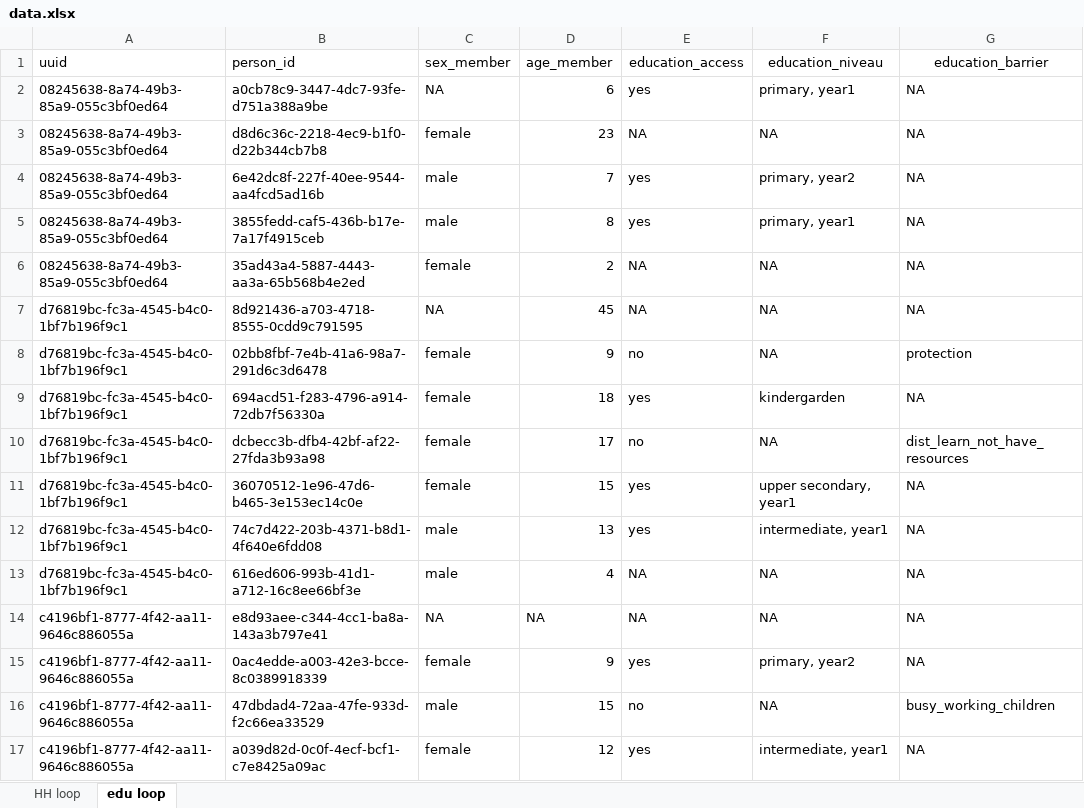
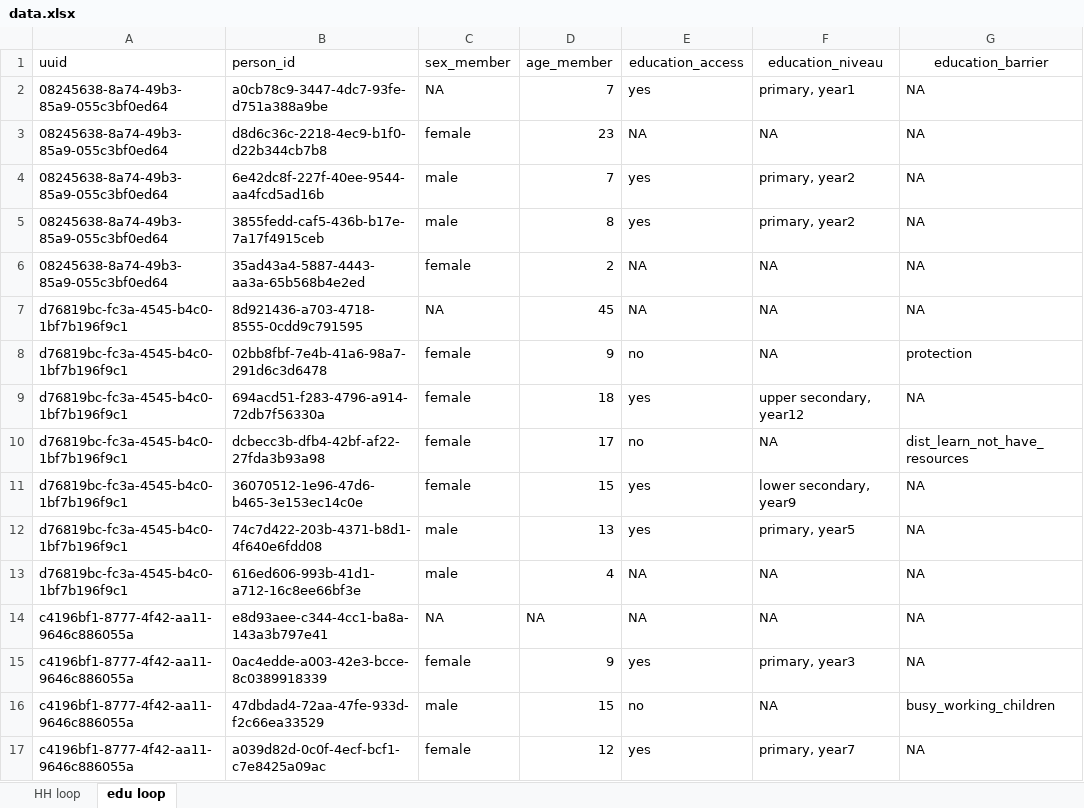
Before and after one commit to martivit/MSNAEducation, an Excel workbook: input/dataset/data.xlsx, sheet edu loop, drawn as a sheet; only a part is shown; values as stored, in another font and other column widths than the file's, no borders; the diff names each change by its address in the sheet, - before the commit and + after, or states it on an @@ line.

```diff
--- a/input/dataset/data.xlsx (sheet edu loop)
+++ b/input/dataset/data.xlsx (sheet edu loop)
-D2 (age_member): 6
+D2 (age_member): 7
-F5 (education_niveau): primary, year1
+F5 (education_niveau): primary, year2
-F9 (education_niveau): kindergarden
+F9 (education_niveau): upper secondary, year12
-F11 (education_niveau): upper secondary, year1
+F11 (education_niveau): lower secondary, year9
-F12 (education_niveau): intermediate, year1
+F12 (education_niveau): primary, year5
-F15 (education_niveau): primary, year2
+F15 (education_niveau): primary, year3
-F17 (education_niveau): intermediate, year1
+F17 (education_niveau): primary, year7
```
Also changed, not shown: contextspecific/context_info.xlsx, 4 other files.
